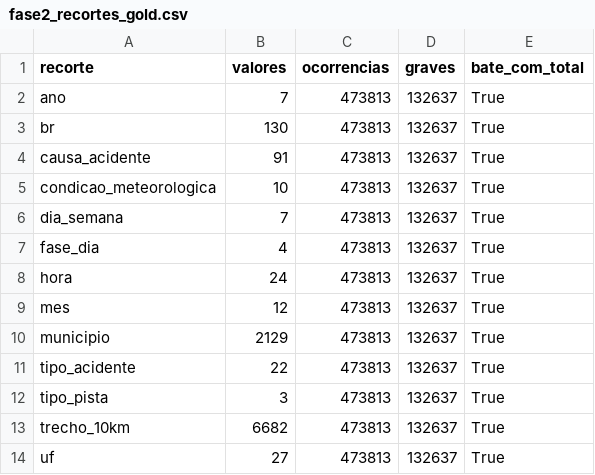
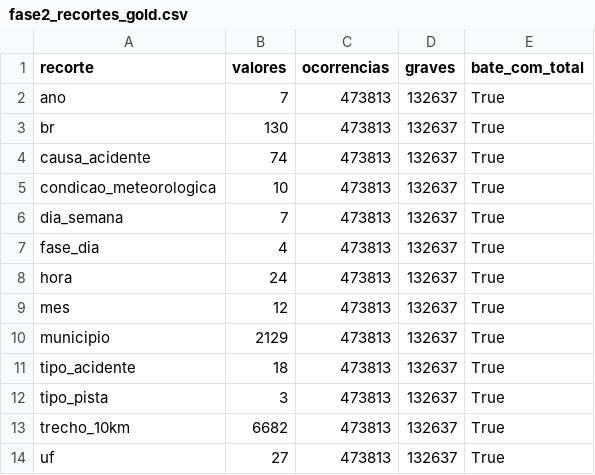
Before and after one commit to Deyv7/acidentes-prf, a CSV file: resultados/fase2_recortes_gold.csv, drawn as a sheet.

```diff
--- a/resultados/fase2_recortes_gold.csv
+++ b/resultados/fase2_recortes_gold.csv
@@ -3,3 +3,3 @@ ano,7,473813,132637,True
 br,130,473813,132637,True
-causa_acidente,91,473813,132637,True
+causa_acidente,74,473813,132637,True
 condicao_meteorologica,10,473813,132637,True
@@ -10,3 +10,3 @@ mes,12,473813,132637,True
 municipio,2129,473813,132637,True
-tipo_acidente,22,473813,132637,True
+tipo_acidente,18,473813,132637,True
 tipo_pista,3,473813,132637,True
```
Also changed, not shown: resultados/fase2_conferencia_databricks.csv, resultados/fase2_esquema_gold_modelo.csv, 31 other files.
